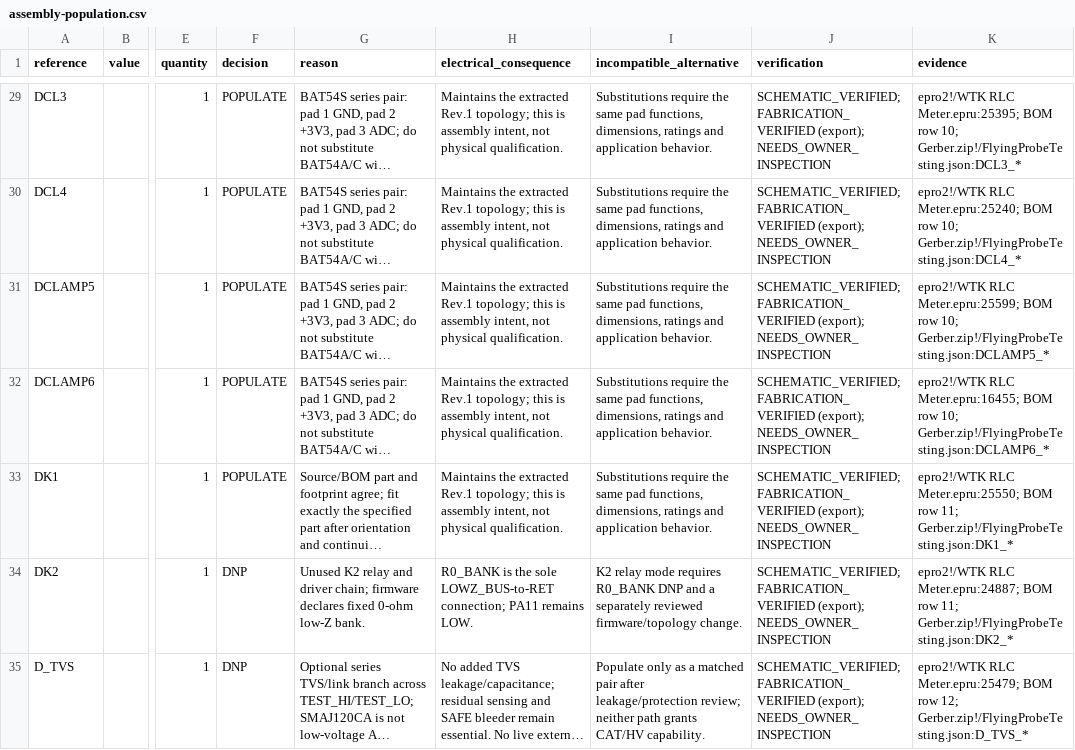
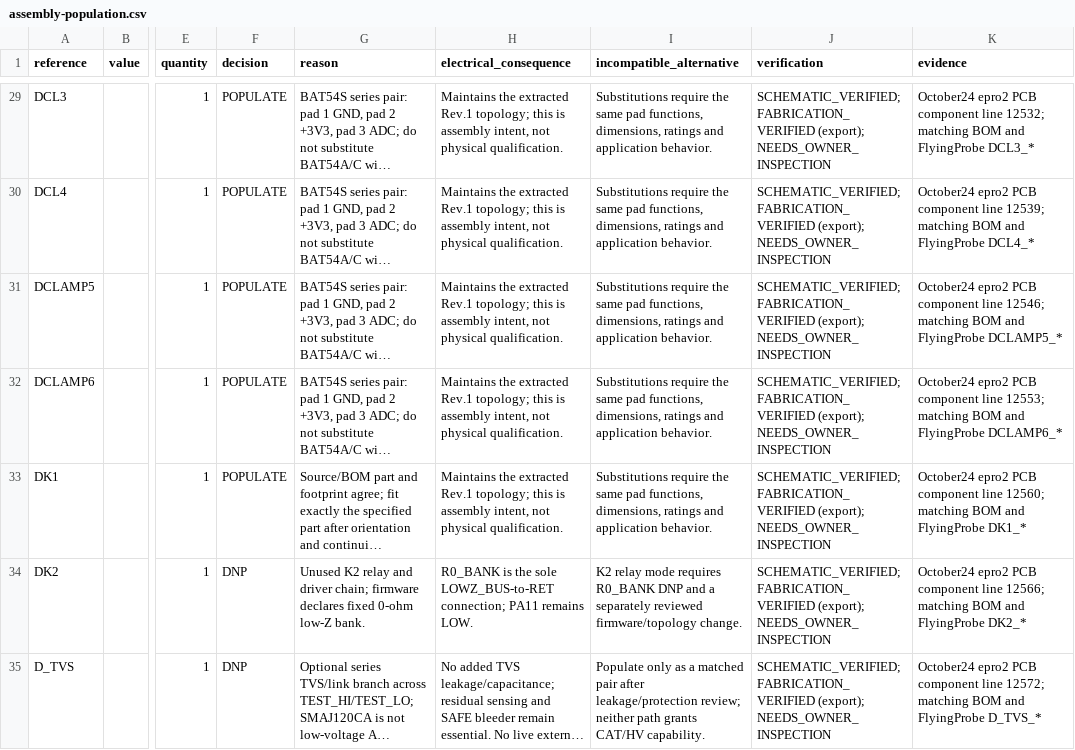
Before and after one commit to RodrigoWantuk/WTK.RLCMeter, a CSV file: docs/review/a05/assembly-population.csv, drawn as a sheet; only a part is shown, gaps mark what is left out; long unchanged cells end in …; the diff covers the shown part only; the diff names each change by its address in the sheet, - before the commit and + after, or states it on an @@ line.

```diff
--- a/docs/review/a05/assembly-population.csv
+++ b/docs/review/a05/assembly-population.csv
-K29 (evidence): epro2!/WTK RLC Meter.epru:25395; BOM row 10; Gerber.zip!/FlyingProbeTesting.json:DCL3_*
+K29 (evidence): October24 epro2 PCB component line 12532; matching BOM and FlyingProbe DCL3_*
-K30 (evidence): epro2!/WTK RLC Meter.epru:25240; BOM row 10; Gerber.zip!/FlyingProbeTesting.json:DCL4_*
+K30 (evidence): October24 epro2 PCB component line 12539; matching BOM and FlyingProbe DCL4_*
-K31 (evidence): epro2!/WTK RLC Meter.epru:25599; BOM row 10; Gerber.zip!/FlyingProbeTesting.json:DCLAMP5_*
+K31 (evidence): October24 epro2 PCB component line 12546; matching BOM and FlyingProbe DCLAMP5_*
-K32 (evidence): epro2!/WTK RLC Meter.epru:16455; BOM row 10; Gerber.zip!/FlyingProbeTesting.json:DCLAMP6_*
+K32 (evidence): October24 epro2 PCB component line 12553; matching BOM and FlyingProbe DCLAMP6_*
-K33 (evidence): epro2!/WTK RLC Meter.epru:25550; BOM row 11; Gerber.zip!/FlyingProbeTesting.json:DK1_*
+K33 (evidence): October24 epro2 PCB component line 12560; matching BOM and FlyingProbe DK1_*
-K34 (evidence): epro2!/WTK RLC Meter.epru:24887; BOM row 11; Gerber.zip!/FlyingProbeTesting.json:DK2_*
+K34 (evidence): October24 epro2 PCB component line 12566; matching BOM and FlyingProbe DK2_*
-K35 (evidence): epro2!/WTK RLC Meter.epru:25479; BOM row 12; Gerber.zip!/FlyingProbeTesting.json:D_TVS_*
+K35 (evidence): October24 epro2 PCB component line 12572; matching BOM and FlyingProbe D_TVS_*
```
Also changed, not shown: 154 edited cells elsewhere in this file, docs/review/a05/pin-net-matrix.csv, 55 other files.
